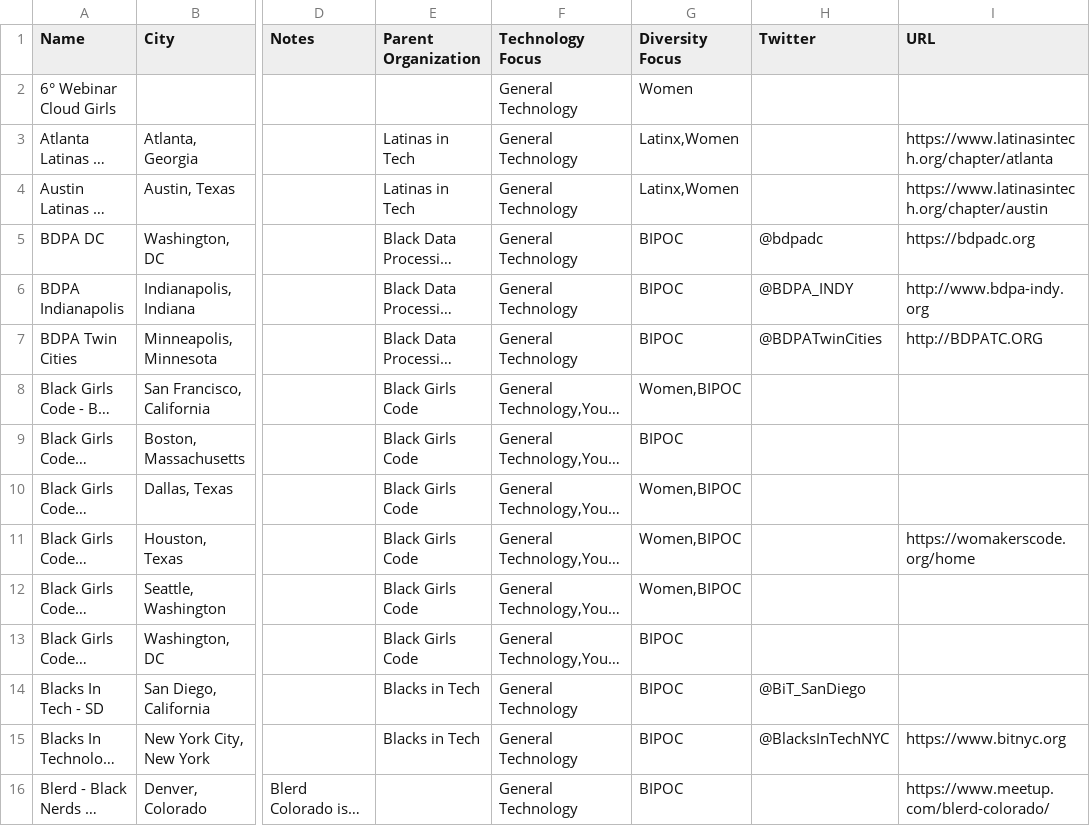
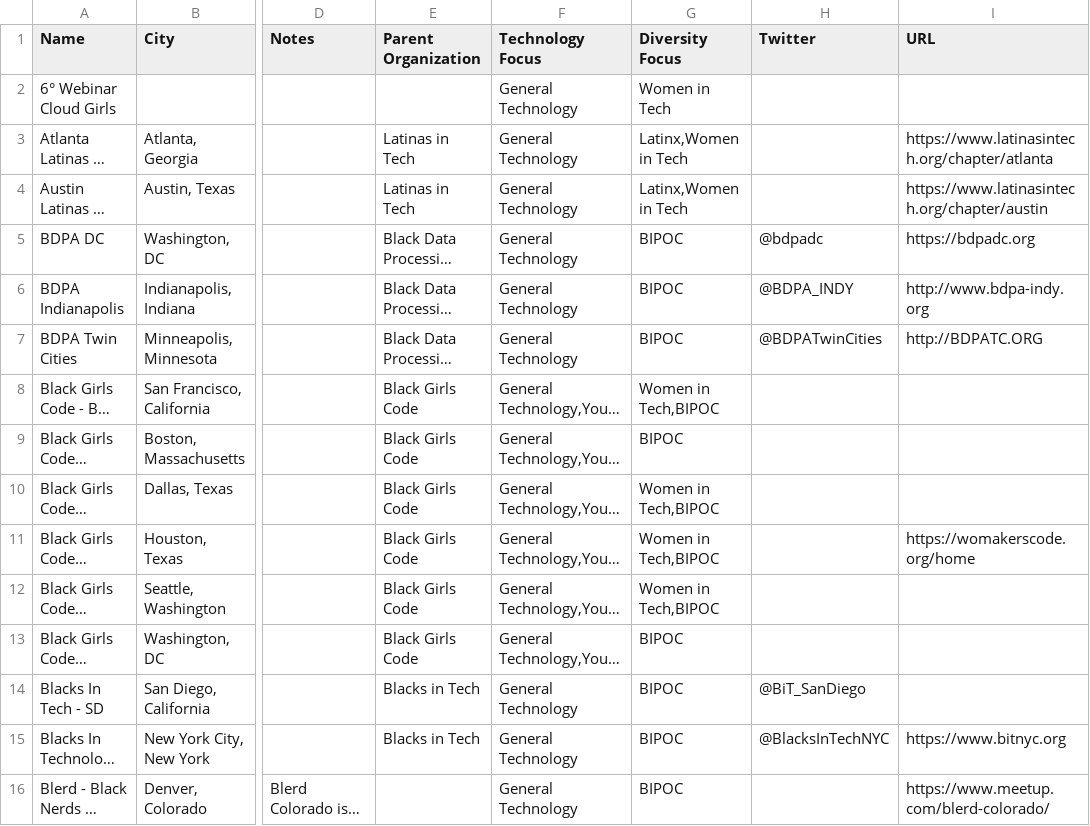
Before and after one commit to kjaymiller/diversity-orgs-tech, a CSV file: Diversity and Inclusion Groups Local-Public List View.csv, drawn as a sheet; only a part is shown, gaps mark what is left out; long unchanged cells end in …; the diff covers the shown part only; the diff names each change by its address in the sheet, - before the commit and + after, or states it on an @@ line.

```diff
--- a/Diversity and Inclusion Groups Local-Public List View.csv
+++ b/Diversity and Inclusion Groups Local-Public List View.csv
-G2 (Diversity Focus): Women
+G2 (Diversity Focus): Women in Tech
-G3:G4 (Diversity Focus): Latinx,Women
+G3:G4 (Diversity Focus): Latinx,Women in Tech
-G8 (Diversity Focus): Women,BIPOC
+G8 (Diversity Focus): Women in Tech,BIPOC
-G10:G12 (Diversity Focus): Women,BIPOC
+G10:G12 (Diversity Focus): Women in Tech,BIPOC
```
Also changed, not shown: 131 edited cells elsewhere in this file, 12 other files.
